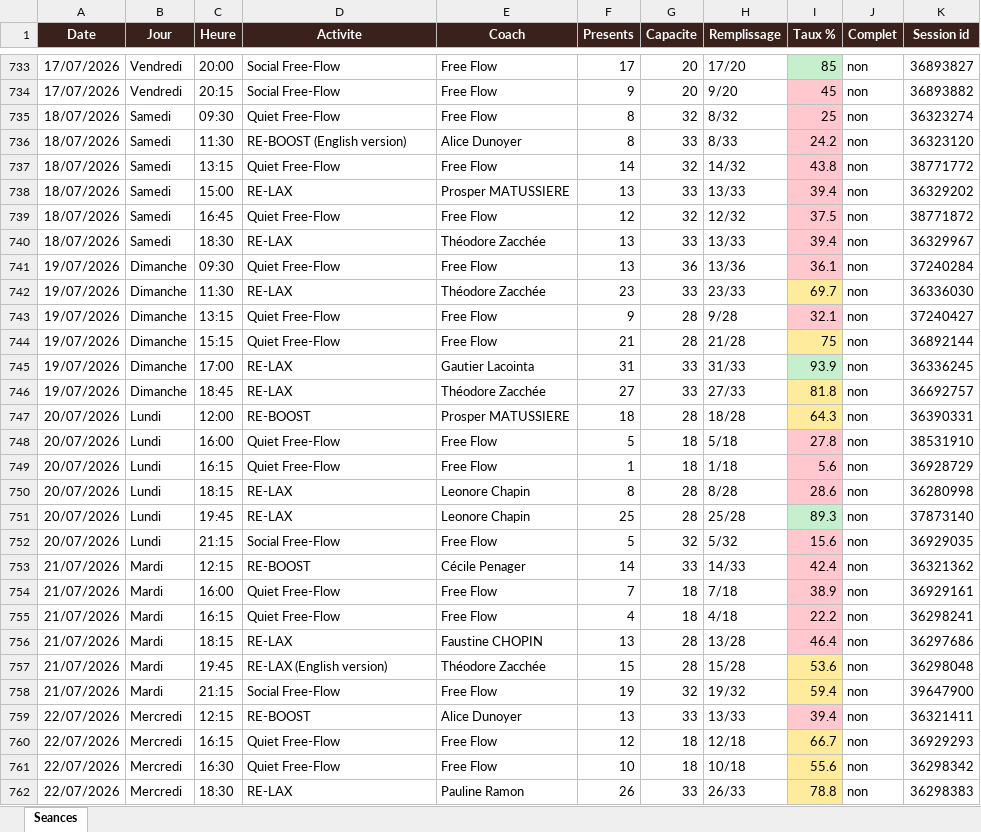
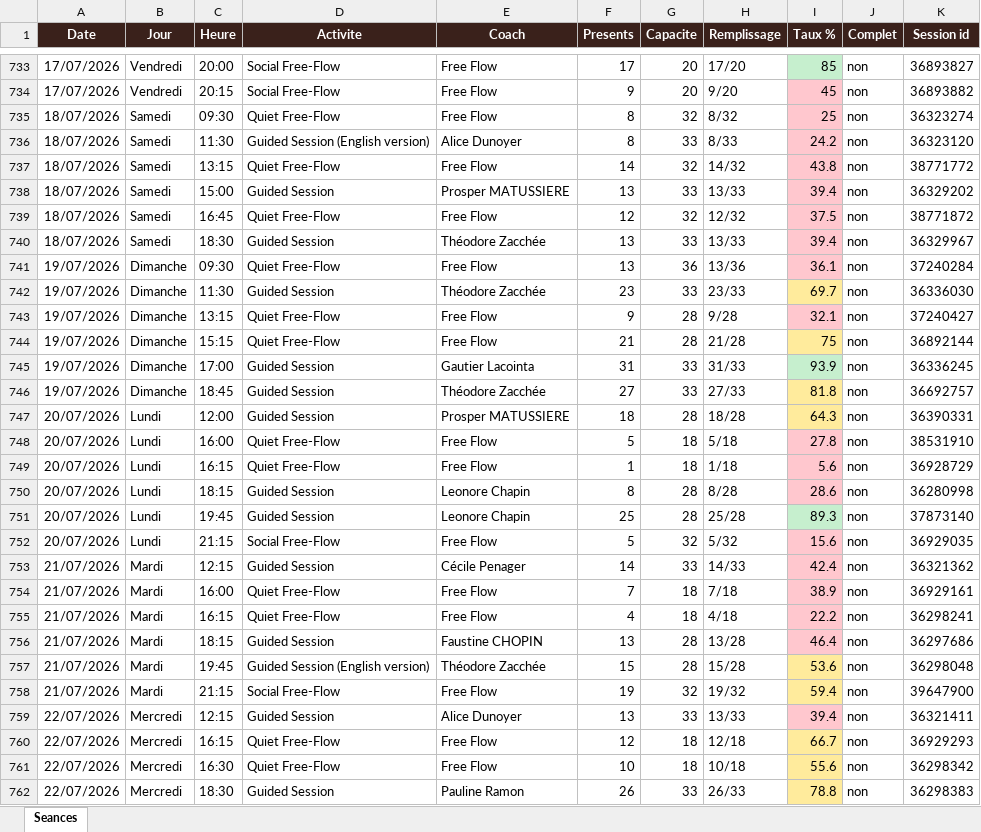
Before and after one commit to sbbb-git/reset, an Excel workbook: reset_seances.xlsx, sheet Seances, drawn as a sheet; only a part is shown, gaps mark what is left out; values as stored, in another font and other column widths than the file's, no borders; the diff covers the shown part only; the diff names each change by its address in the sheet, - before the commit and + after, or states it on an @@ line.

```diff
--- a/reset_seances.xlsx (sheet Seances)
+++ b/reset_seances.xlsx (sheet Seances)
-D736 (Activite): RE-BOOST (English version)
+D736 (Activite): Guided Session (English version)
-D738 (Activite): RE-LAX
+D738 (Activite): Guided Session
-D740 (Activite): RE-LAX
+D740 (Activite): Guided Session
-D742 (Activite): RE-LAX
+D742 (Activite): Guided Session
-D745:D746 (Activite): RE-LAX
+D745:D746 (Activite): Guided Session
-D747 (Activite): RE-BOOST
+D747 (Activite): Guided Session
-D750:D751 (Activite): RE-LAX
+D750:D751 (Activite): Guided Session
-D753 (Activite): RE-BOOST
+D753 (Activite): Guided Session
-D756 (Activite): RE-LAX
+D756 (Activite): Guided Session
-D757 (Activite): RE-LAX (English version)
+D757 (Activite): Guided Session (English version)
-D759 (Activite): RE-BOOST
+D759 (Activite): Guided Session
-D762 (Activite): RE-LAX
+D762 (Activite): Guided Session
```
Also changed, not shown: 8 added rows and 405 edited cells elsewhere in this sheet, 3 other files.
